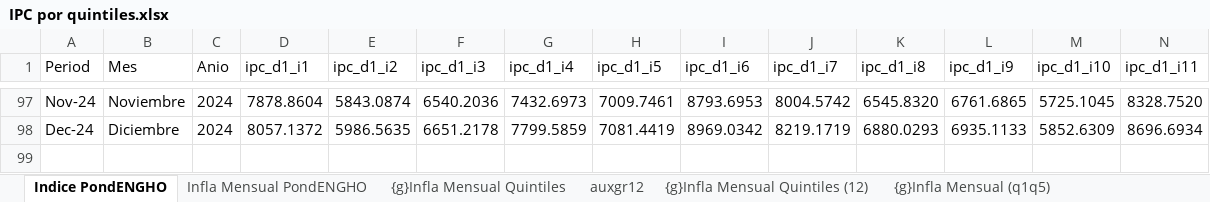
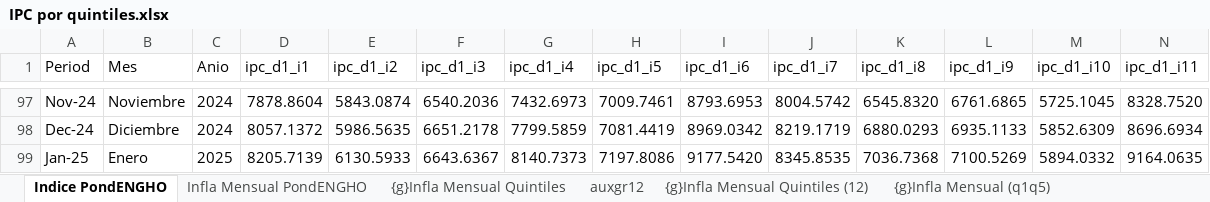
Before and after one commit to mrozada/brechas, an Excel workbook: docs/IPC por quintiles.xlsx, sheet Indice PondENGHO, drawn as a sheet; only a part is shown, gaps mark what is left out; values as stored, in another font and other column widths than the file's, no borders; rows hold the shown columns only; the diff names each change by its address in the sheet, - before the commit and + after, or states it on an @@ line.

```diff
--- a/docs/IPC por quintiles.xlsx (sheet Indice PondENGHO)
+++ b/docs/IPC por quintiles.xlsx (sheet Indice PondENGHO)
+row 99: Jan-25 | Enero | 2025 | 8205.7139 | 6130.5933 | 6643.6367 | 8140.7373 | 7197.8086 | 9177.5420 | 8345.8535 | 7036.7368 | 7100.5269 | 5894.0332 | 9164.0635
```
Also changed, not shown: sheet Para R, sheet Infla Interanual PondENGHO, sheet Infla Mensual PondENGHO, sheet auxgr12, formulas that keep their value, charts or pictures, 3 other files.
